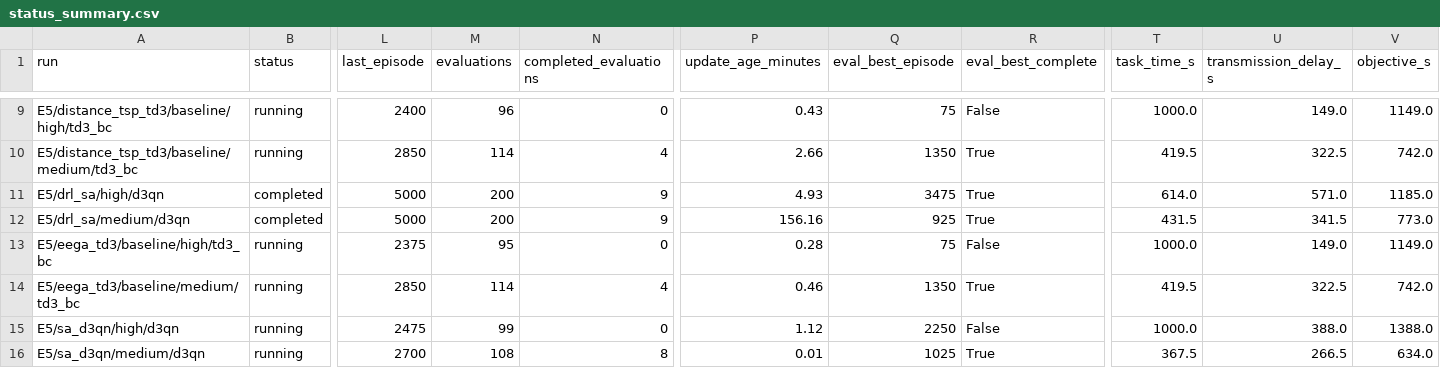
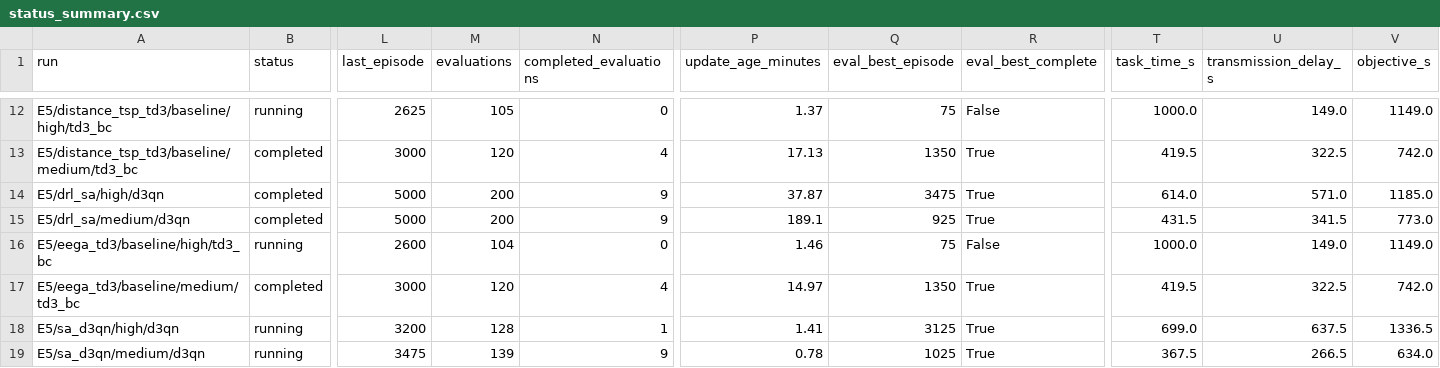
Before and after one commit to LanceGan/Single_UAV_new, a CSV file: journal_results/v5-mac/status_summary.csv, drawn as a sheet; only a part is shown, gaps mark what is left out; addresses are those after the commit; the diff covers the shown part only; the diff names each change by its address in the sheet, - before the commit and + after, or states it on an @@ line.

Commit message:
results: refresh V5 Mac status after medium baselines

```diff
--- a/journal_results/v5-mac/status_summary.csv
+++ b/journal_results/v5-mac/status_summary.csv
-L12 (last_episode): 2400
+L12 (last_episode): 2625
-M12 (evaluations): 96
+M12 (evaluations): 105
-P12 (update_age_minutes): 0.43
+P12 (update_age_minutes): 1.37
-B13 (status): running
+B13 (status): completed
-L13 (last_episode): 2850
+L13 (last_episode): 3000
-M13 (evaluations): 114
+M13 (evaluations): 120
-P13 (update_age_minutes): 2.66
+P13 (update_age_minutes): 17.13
-P14 (update_age_minutes): 4.93
+P14 (update_age_minutes): 37.87
-P15 (update_age_minutes): 156.16
+P15 (update_age_minutes): 189.1
-L16 (last_episode): 2375
+L16 (last_episode): 2600
-M16 (evaluations): 95
+M16 (evaluations): 104
-P16 (update_age_minutes): 0.28
+P16 (update_age_minutes): 1.46
-B17 (status): running
+B17 (status): completed
-L17 (last_episode): 2850
+L17 (last_episode): 3000
-M17 (evaluations): 114
+M17 (evaluations): 120
-P17 (update_age_minutes): 0.46
+P17 (update_age_minutes): 14.97
-L18 (last_episode): 2475
+L18 (last_episode): 3200
-M18 (evaluations): 99
+M18 (evaluations): 128
-N18 (completed_evaluations): 0
+N18 (completed_evaluations): 1
-P18 (update_age_minutes): 1.12
+P18 (update_age_minutes): 1.41
-Q18 (eval_best_episode): 2250
+Q18 (eval_best_episode): 3125
-R18 (eval_best_complete): False
+R18 (eval_best_complete): True
-T18 (task_time_s): 1000.0
+T18 (task_time_s): 699.0
-U18 (transmission_delay_s): 388.0
+U18 (transmission_delay_s): 637.5
-V18 (objective_s): 1388.0
+V18 (objective_s): 1336.5
-L19 (last_episode): 2700
+L19 (last_episode): 3475
-M19 (evaluations): 108
+M19 (evaluations): 139
-N19 (completed_evaluations): 8
+N19 (completed_evaluations): 9
-P19 (update_age_minutes): 0.01
+P19 (update_age_minutes): 0.78
```
Also changed, not shown: 3 added rows and 37 edited cells elsewhere in this file, 1 other file.
